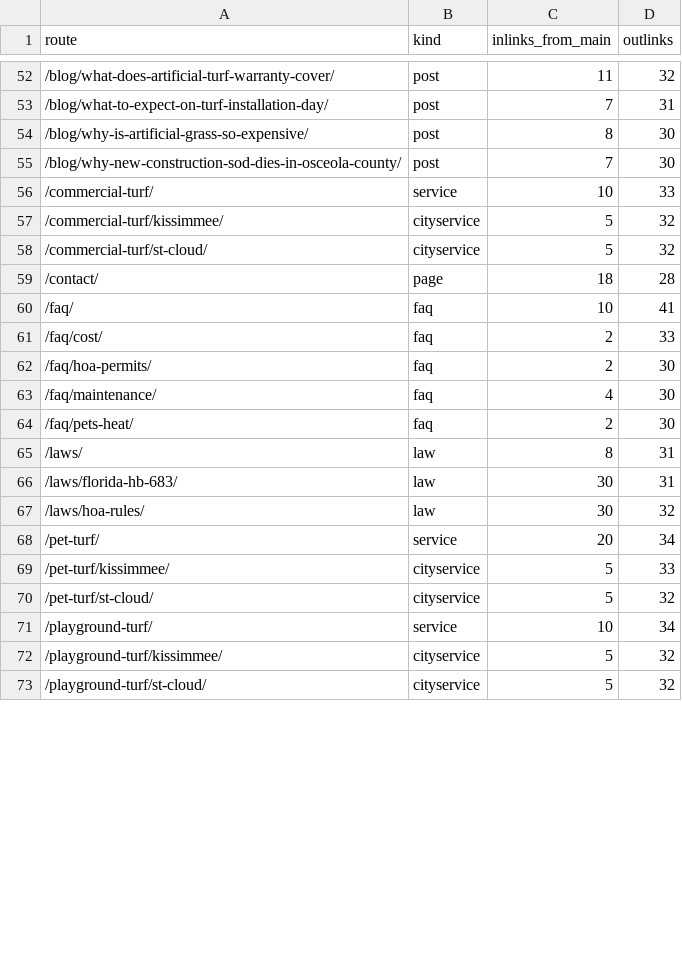
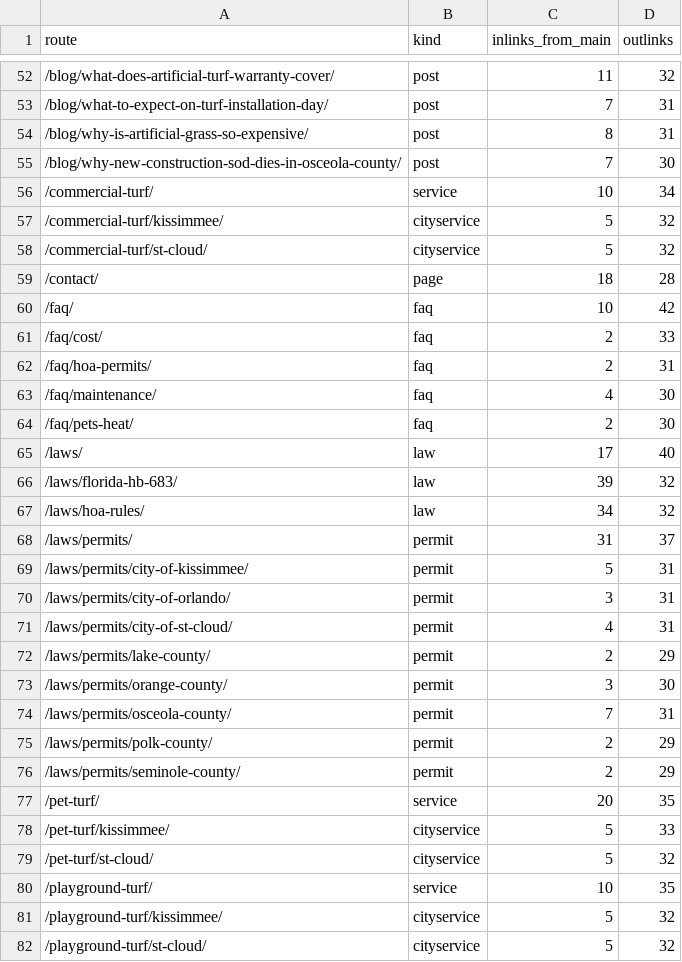
Before and after one commit to lucianodornfeld18-creator/kissimmeeartificialturf, a CSV file: research/internal-links.csv, drawn as a sheet; only a part is shown, gaps mark what is left out; the diff covers the shown part only.

```diff
--- a/research/internal-links.csv
+++ b/research/internal-links.csv
@@ -53,5 +53,5 @@ route,kind,inlinks_from_main,outlinks
 /blog/what-to-expect-on-turf-installation-day/,post,7,31
-/blog/why-is-artificial-grass-so-expensive/,post,8,30
+/blog/why-is-artificial-grass-so-expensive/,post,8,31
 /blog/why-new-construction-sod-dies-in-osceola-county/,post,7,30
-/commercial-turf/,service,10,33
+/commercial-turf/,service,10,34
 /commercial-turf/kissimmee/,cityservice,5,32
@@ -59,14 +59,23 @@ route,kind,inlinks_from_main,outlinks
 /contact/,page,18,28
-/faq/,faq,10,41
+/faq/,faq,10,42
 /faq/cost/,faq,2,33
-/faq/hoa-permits/,faq,2,30
+/faq/hoa-permits/,faq,2,31
 /faq/maintenance/,faq,4,30
 /faq/pets-heat/,faq,2,30
-/laws/,law,8,31
-/laws/florida-hb-683/,law,30,31
-/laws/hoa-rules/,law,30,32
-/pet-turf/,service,20,34
+/laws/,law,17,40
+/laws/florida-hb-683/,law,39,32
+/laws/hoa-rules/,law,34,32
+/laws/permits/,permit,31,37
+/laws/permits/city-of-kissimmee/,permit,5,31
+/laws/permits/city-of-orlando/,permit,3,31
+/laws/permits/city-of-st-cloud/,permit,4,31
+/laws/permits/lake-county/,permit,2,29
+/laws/permits/orange-county/,permit,3,30
+/laws/permits/osceola-county/,permit,7,31
+/laws/permits/polk-county/,permit,2,29
+/laws/permits/seminole-county/,permit,2,29
+/pet-turf/,service,20,35
 /pet-turf/kissimmee/,cityservice,5,33
 /pet-turf/st-cloud/,cityservice,5,32
-/playground-turf/,service,10,34
+/playground-turf/,service,10,35
 /playground-turf/kissimmee/,cityservice,5,32
```
Also changed, not shown: 23 edited cells elsewhere in this file, research/titles-metas.csv, 39 other files.
